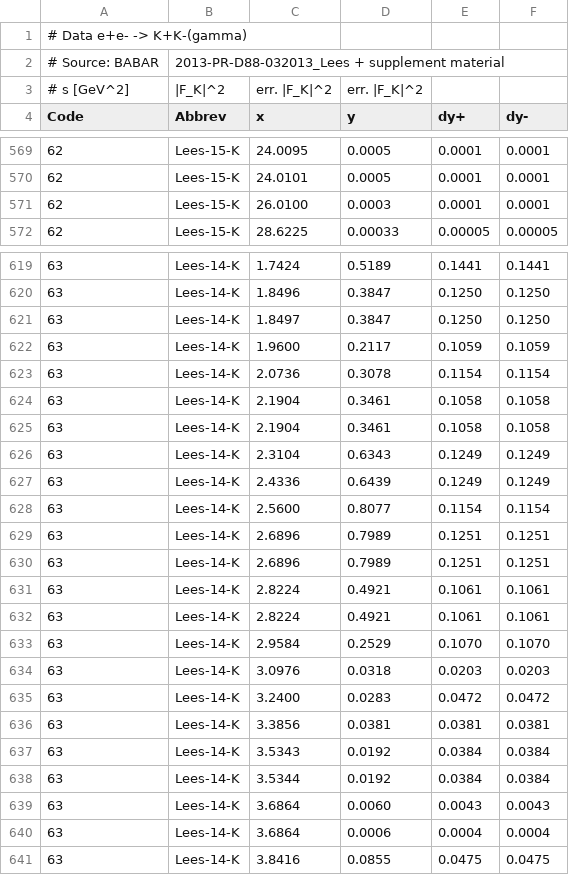
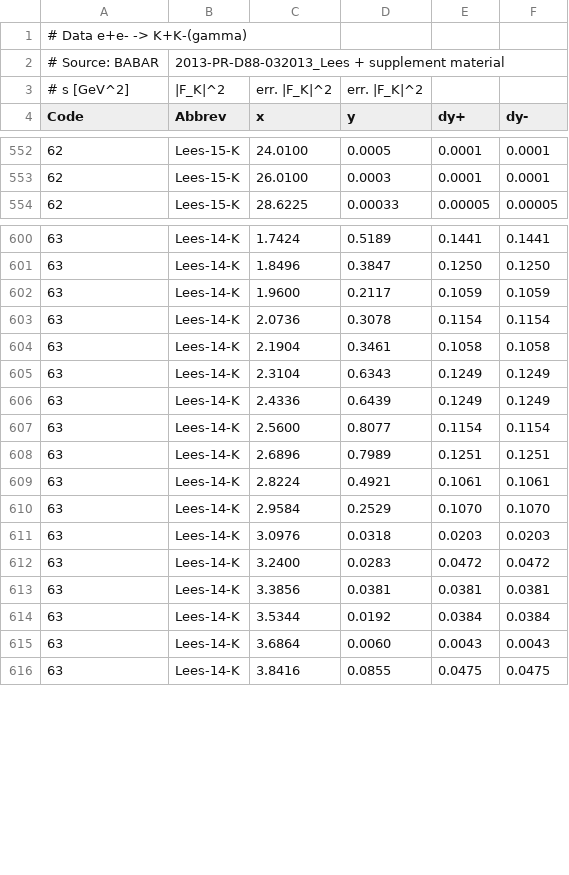
Before and after one commit to Mezek/datalock, a CSV file: kaons/dataBaBar.csv, drawn as a sheet; only a part is shown, gaps mark what is left out; the diff covers the shown part only.

```diff
--- a/kaons/dataBaBar.csv
+++ b/kaons/dataBaBar.csv
@@ -569,3 +552,2 @@ Code,Abbrev,x,y,dy+,dy-
-62,Lees-15-K,24.0095,0.0005,0.0001,0.0001
-62,Lees-15-K,24.0101,0.0005,0.0001,0.0001
+62,Lees-15-K,24.0100,0.0005,0.0001,0.0001
 62,Lees-15-K,26.0100,0.0003,0.0001,0.0001
@@ -620,6 +601,4 @@ Code,Abbrev,x,y,dy+,dy-
 63,Lees-14-K,1.8496,0.3847,0.1250,0.1250
-63,Lees-14-K,1.8497,0.3847,0.1250,0.1250
 63,Lees-14-K,1.9600,0.2117,0.1059,0.1059
 63,Lees-14-K,2.0736,0.3078,0.1154,0.1154
-63,Lees-14-K,2.1904,0.3461,0.1058,0.1058
 63,Lees-14-K,2.1904,0.3461,0.1058,0.1058
@@ -629,4 +608,2 @@ Code,Abbrev,x,y,dy+,dy-
 63,Lees-14-K,2.6896,0.7989,0.1251,0.1251
-63,Lees-14-K,2.6896,0.7989,0.1251,0.1251
-63,Lees-14-K,2.8224,0.4921,0.1061,0.1061
 63,Lees-14-K,2.8224,0.4921,0.1061,0.1061
@@ -636,6 +613,4 @@ Code,Abbrev,x,y,dy+,dy-
 63,Lees-14-K,3.3856,0.0381,0.0381,0.0381
-63,Lees-14-K,3.5343,0.0192,0.0384,0.0384
 63,Lees-14-K,3.5344,0.0192,0.0384,0.0384
 63,Lees-14-K,3.6864,0.0060,0.0043,0.0043
-63,Lees-14-K,3.6864,0.0006,0.0004,0.0004
 63,Lees-14-K,3.8416,0.0855,0.0475,0.0475
```
Also changed, not shown: 19 removed rows and 6 edited cells elsewhere in this file.
